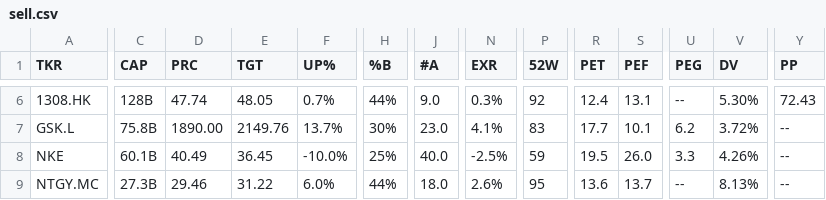
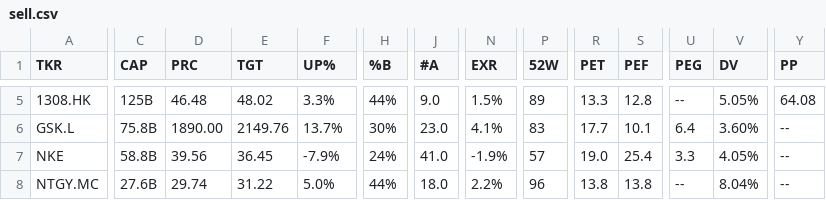
Before and after one commit to weirdapps/etorotrade, a CSV file: yahoofinance/output/sell.csv, drawn as a sheet; only a part is shown, gaps mark what is left out; addresses are those after the commit; the diff covers the shown part only; the diff names each change by its address in the sheet, - before the commit and + after, or states it on an @@ line.

```diff
--- a/yahoofinance/output/sell.csv
+++ b/yahoofinance/output/sell.csv
-C5 (CAP): 128B
+C5 (CAP): 125B
-D5 (PRC): 47.74
+D5 (PRC): 46.48
-E5 (TGT): 48.05
+E5 (TGT): 48.02
-F5 (UP%): 0.7%
+F5 (UP%): 3.3%
-N5 (EXR): 0.3%
+N5 (EXR): 1.5%
-P5 (52W): 92
+P5 (52W): 89
-R5 (PET): 12.4
+R5 (PET): 13.3
-S5 (PEF): 13.1
+S5 (PEF): 12.8
-V5 (DV): 5.30%
+V5 (DV): 5.05%
-Y5 (PP): 72.43
+Y5 (PP): 64.08
-U6 (PEG): 6.2
+U6 (PEG): 6.4
-V6 (DV): 3.72%
+V6 (DV): 3.60%
-C7 (CAP): 60.1B
+C7 (CAP): 58.8B
-D7 (PRC): 40.49
+D7 (PRC): 39.56
-F7 (UP%): -10.0%
+F7 (UP%): -7.9%
-H7 (%B): 25%
+H7 (%B): 24%
-J7 (#A): 40.0
+J7 (#A): 41.0
-N7 (EXR): -2.5%
+N7 (EXR): -1.9%
-P7 (52W): 59
+P7 (52W): 57
-R7 (PET): 19.5
+R7 (PET): 19.0
-S7 (PEF): 26.0
+S7 (PEF): 25.4
-V7 (DV): 4.26%
+V7 (DV): 4.05%
-C8 (CAP): 27.3B
+C8 (CAP): 27.6B
-D8 (PRC): 29.46
+D8 (PRC): 29.74
-F8 (UP%): 6.0%
+F8 (UP%): 5.0%
-N8 (EXR): 2.6%
+N8 (EXR): 2.2%
-P8 (52W): 95
+P8 (52W): 96
-R8 (PET): 13.6
+R8 (PET): 13.8
-S8 (PEF): 13.7
+S8 (PEF): 13.8
-V8 (DV): 8.13%
+V8 (DV): 8.04%
```
Also changed, not shown: 1 added row, 2 removed rows and 52 edited cells elsewhere in this file, yahoofinance/input/yfinance_skip.csv, yahoofinance/output/buy.csv, 3 other files.
